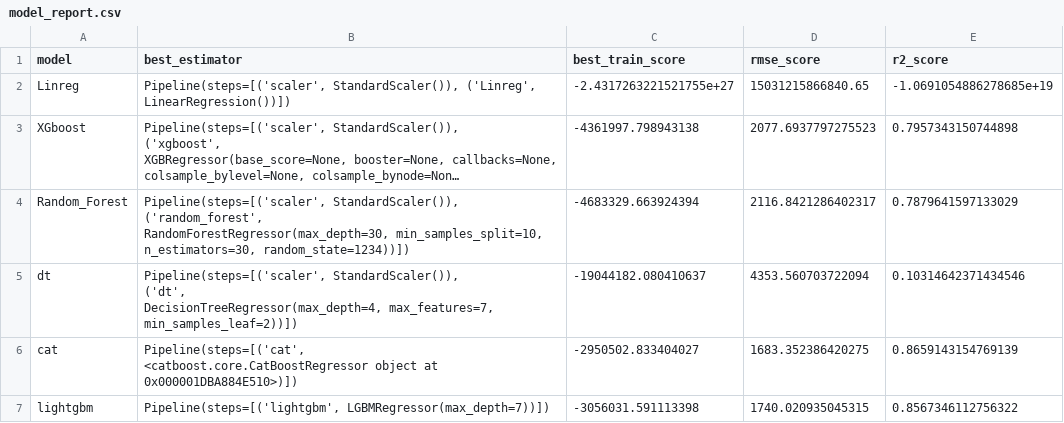
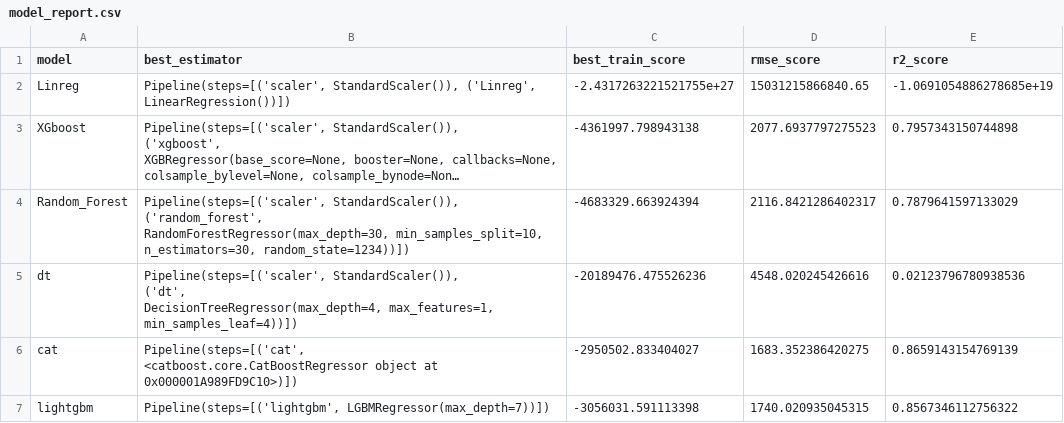
Before and after one commit to santicar1809/car_price, a CSV file: files/modeling_output/reports/model_report.csv, drawn as a sheet; long unchanged cells end in ….

```diff
--- a/files/modeling_output/reports/model_report.csv
+++ b/files/modeling_output/reports/model_report.csv
@@ -23,8 +23,8 @@ Random_Forest,"Pipeline(steps=[('scaler', StandardScaler()),
                                        n_estimators=30, random_state=1234))])",-4683329.663924394,2116.8421286402317,0.7879641597133029
-dt,"Pipeline(steps=[('scaler', StandardScaler()),
-                ('dt',
-                 DecisionTreeRegressor(max_depth=4, max_features=7,
-                                       min_samples_leaf=2))])",-19044182.080410637,4353.560703722094,0.10314642371434546
-cat,"Pipeline(steps=[('cat',
-                 <catboost.core.CatBoostRegressor object at 0x000001DBA884E510>)])",-2950502.833404027,1683.352386420275,0.8659143154769139
+dt,"Pipeline(steps=[('scaler', StandardScaler()),
+                ('dt',
+                 DecisionTreeRegressor(max_depth=4, max_features=1,
+                                       min_samples_leaf=4))])",-20189476.475526236,4548.020245426616,0.02123796780938536
+cat,"Pipeline(steps=[('cat',
+                 <catboost.core.CatBoostRegressor object at 0x000001A989FD9C10>)])",-2950502.833404027,1683.352386420275,0.8659143154769139
 lightgbm,"Pipeline(steps=[('lightgbm', LGBMRegressor(max_depth=7))])",-3056031.591113398,1740.020935045315,0.8567346112756322
```
Also changed, not shown: catboost_info/time_left.tsv, 5 other files.
